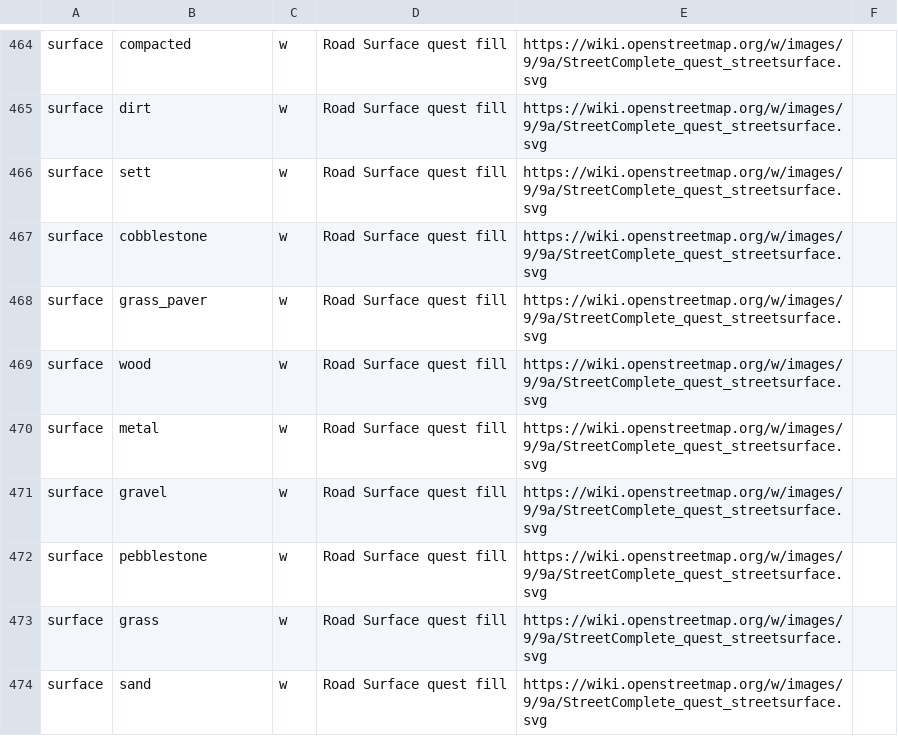
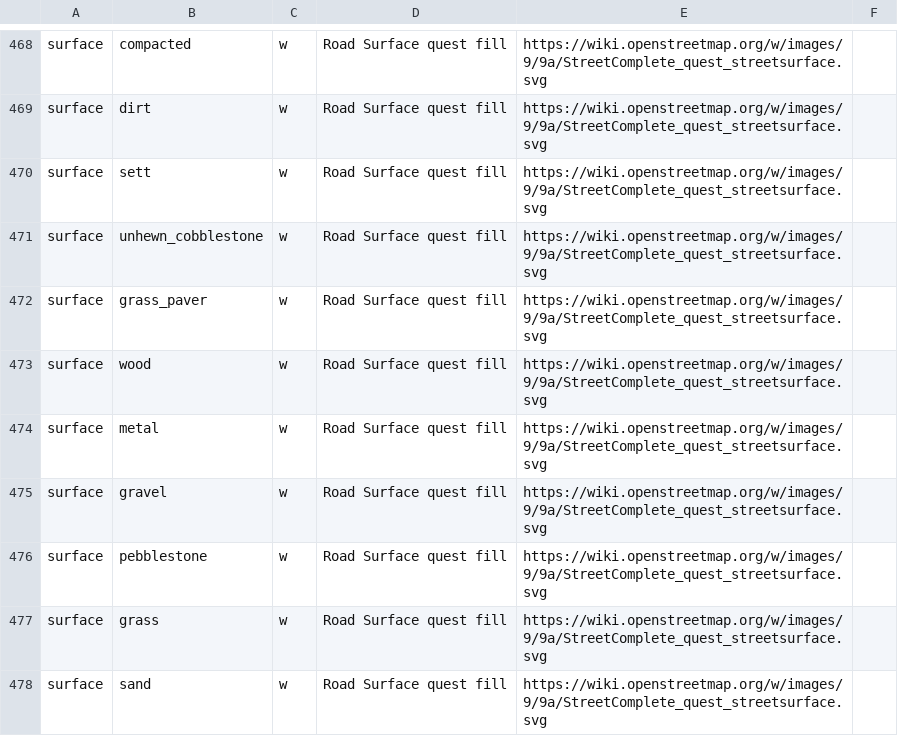
Before and after one commit to goldfndr/StreetCompleteJSON, a CSV file: StreetComplete_json.csv, drawn as a sheet; only a part is shown, gaps mark what is left out; the diff covers the shown part only.

```diff
--- a/StreetComplete_json.csv
+++ b/StreetComplete_json.csv
@@ -466,3 +470,3 @@ surface,dirt,w,Road Surface quest fill,https://wiki.openstreetmap.org/w/images/9
 surface,sett,w,Road Surface quest fill,https://wiki.openstreetmap.org/w/images/9/9a/StreetComplete_quest_streetsurface.svg,,,
-surface,cobblestone,w,Road Surface quest fill,https://wiki.openstreetmap.org/w/images/9/9a/StreetComplete_quest_streetsurface.svg,,,
+surface,unhewn_cobblestone,w,Road Surface quest fill,https://wiki.openstreetmap.org/w/images/9/9a/StreetComplete_quest_streetsurface.svg,,,
 surface,grass_paver,w,Road Surface quest fill,https://wiki.openstreetmap.org/w/images/9/9a/StreetComplete_quest_streetsurface.svg,,,
```
Also changed, not shown: 19 added rows and 1 edited cell elsewhere in this file, 1 other file.
